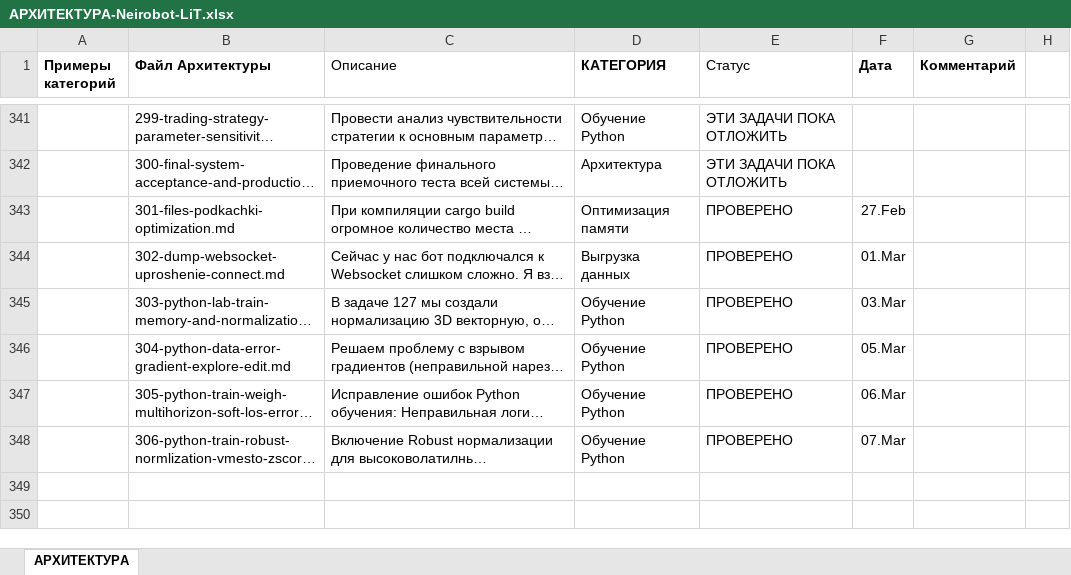
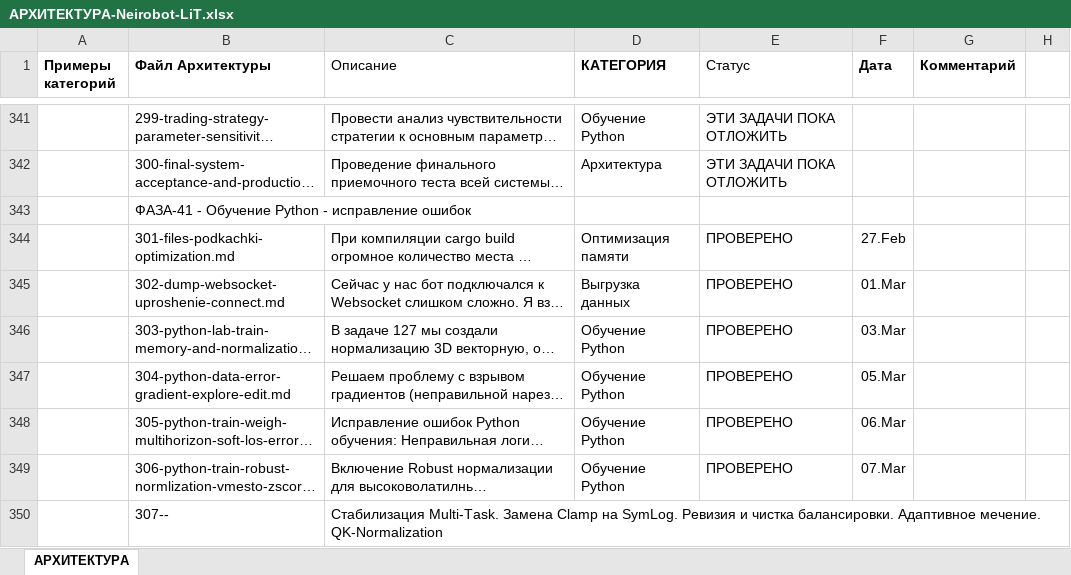
Before and after one commit to postavshikioptom/neirobot-lit, an Excel workbook: docs/АРХИТЕКТУРА-Neirobot-LiT.xlsx, sheet АРХИТЕКТУРА, drawn as a sheet; only a part is shown, gaps mark what is left out; long unchanged cells end in …; values as stored, in another font and other column widths than the file's, no borders; the diff names each change by its address in the sheet, - before the commit and + after, or states it on an @@ line.

```diff
--- a/docs/АРХИТЕКТУРА-Neirobot-LiT.xlsx (sheet АРХИТЕКТУРА)
+++ b/docs/АРХИТЕКТУРА-Neirobot-LiT.xlsx (sheet АРХИТЕКТУРА)
+row 343:  | ФАЗА-41 - Обучение Python - исправление ошибок
+row 350:  | 307-- | Стабилизация Multi-Task. Замена Clamp на SymLog. Ревизия и чистка балансировки. Адаптивное мечение. QK-Normalization
```
Also changed, not shown: 9 other files.
